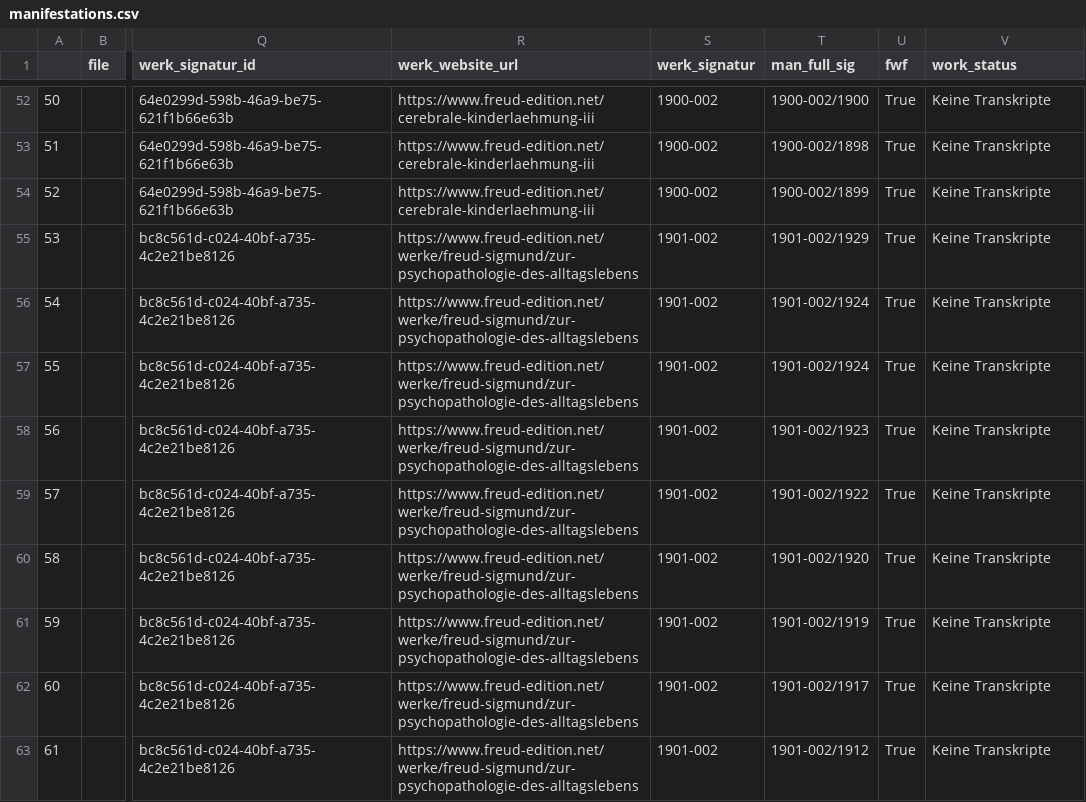
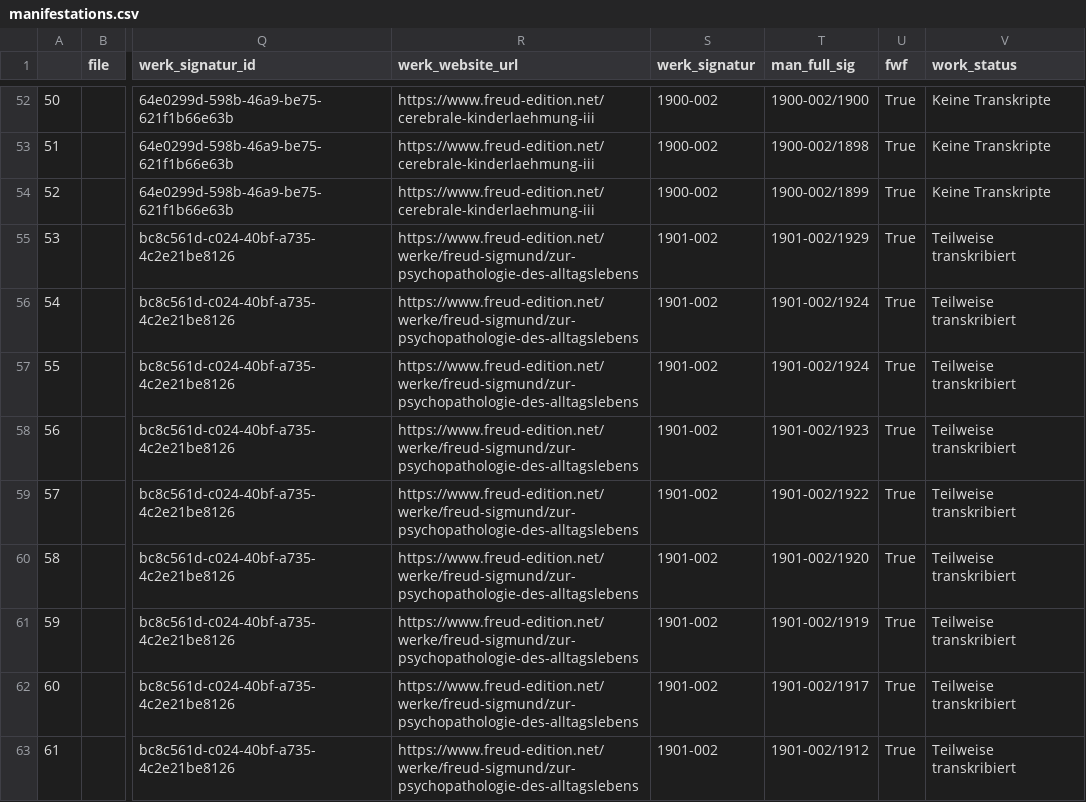
Before and after one commit to freud-digital/frd-reporting, a CSV file: html/data/manifestations.csv, drawn as a sheet; only a part is shown, gaps mark what is left out; the diff covers the shown part only; the diff names each change by its address in the sheet, - before the commit and + after, or states it on an @@ line.

```diff
--- a/html/data/manifestations.csv
+++ b/html/data/manifestations.csv
-V55:V63 (work_status): Keine Transkripte
+V55:V63 (work_status): Teilweise transkribiert
```
Also changed, not shown: 37 edited cells elsewhere in this file, html/data/manifestations_all.csv, 7 other files.
